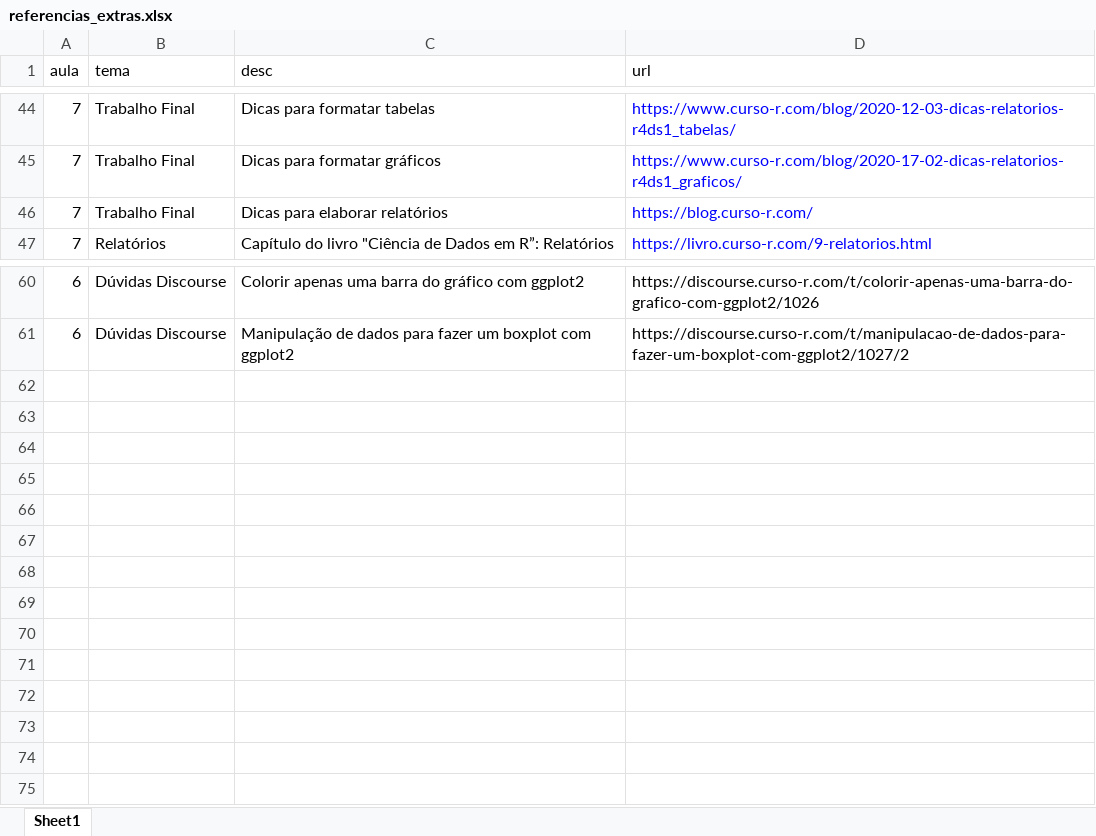
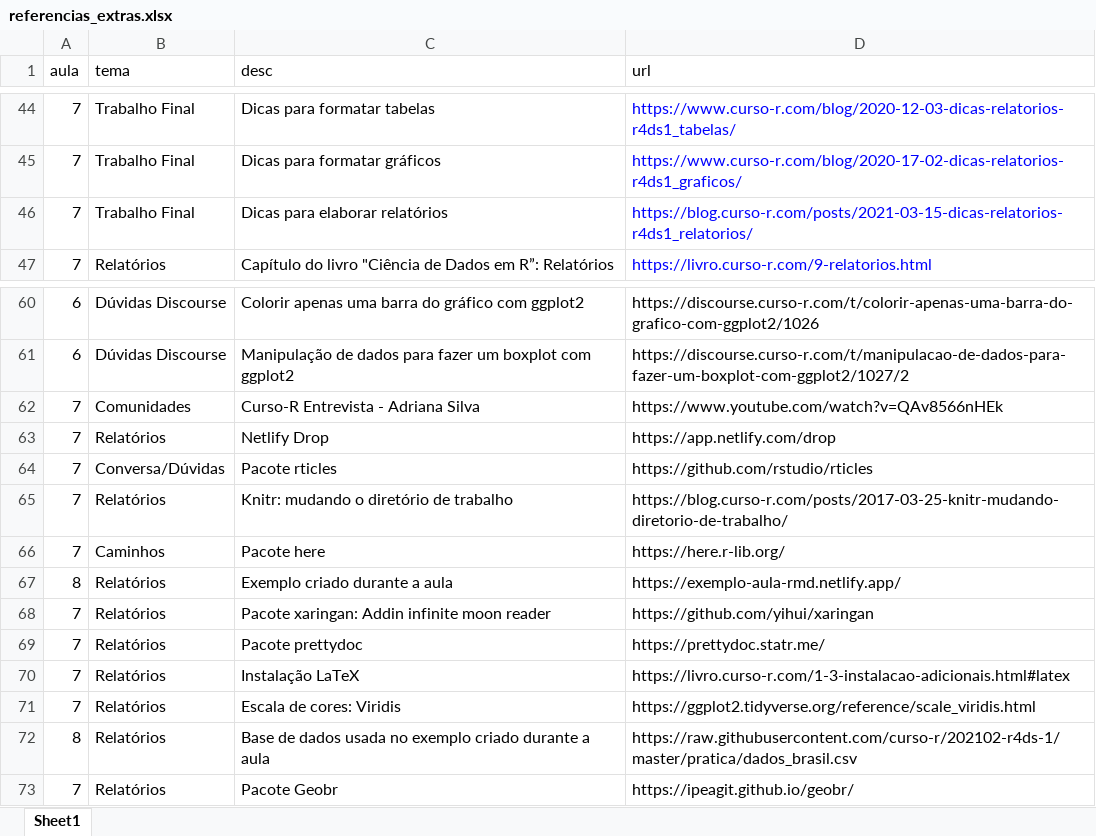
Before and after one commit to curso-r/202102-r4ds-1, an Excel workbook: referencias_extras.xlsx, sheet Sheet1, drawn as a sheet; only a part is shown, gaps mark what is left out; values as stored, in another font and other column widths than the file's, no borders; the diff names each change by its address in the sheet, - before the commit and + after, or states it on an @@ line.

Commit message:
conteudos aula 7

```diff
--- a/referencias_extras.xlsx (sheet Sheet1)
+++ b/referencias_extras.xlsx (sheet Sheet1)
-D46 (url): https://blog.curso-r.com/
+D46 (url): https://blog.curso-r.com/posts/2021-03-15-dicas-relatorios-r4ds1_relatorios/
+row 62: 7 | Comunidades | Curso-R Entrevista - Adriana Silva | https://www.youtube.com/watch?v=QAv8566nHEk
+row 63: 7 | Relatórios | Netlify Drop | https://app.netlify.com/drop
+row 64: 7 | Conversa/Dúvidas | Pacote rticles | https://github.com/rstudio/rticles
+row 65: 7 | Relatórios | Knitr: mudando o diretório de trabalho | https://blog.curso-r.com/posts/2017-03-25-knitr-mudando-diretorio-de-trabalho/
+row 66: 7 | Caminhos | Pacote here | https://here.r-lib.org/
+row 67: 8 | Relatórios | Exemplo criado durante a aula | https://exemplo-aula-rmd.netlify.app/
+row 68: 7 | Relatórios | Pacote xaringan: Addin infinite moon reader | https://github.com/yihui/xaringan
+row 69: 7 | Relatórios | Pacote prettydoc | https://prettydoc.statr.me/
+row 70: 7 | Relatórios | Instalação LaTeX | https://livro.curso-r.com/1-3-instalacao-adicionais.html#latex
+row 71: 7 | Relatórios | Escala de cores: Viridis | https://ggplot2.tidyverse.org/reference/scale_viridis.html
+row 72: 8 | Relatórios | Base de dados usada no exemplo criado durante a aula | https://raw.githubusercontent.com/curso-r/202102-r4ds-1/master/pratica/dados_brasil.csv
+row 73: 7 | Relatórios | Pacote Geobr | https://ipeagit.github.io/geobr/
```
Also changed, not shown: 5 other files.
